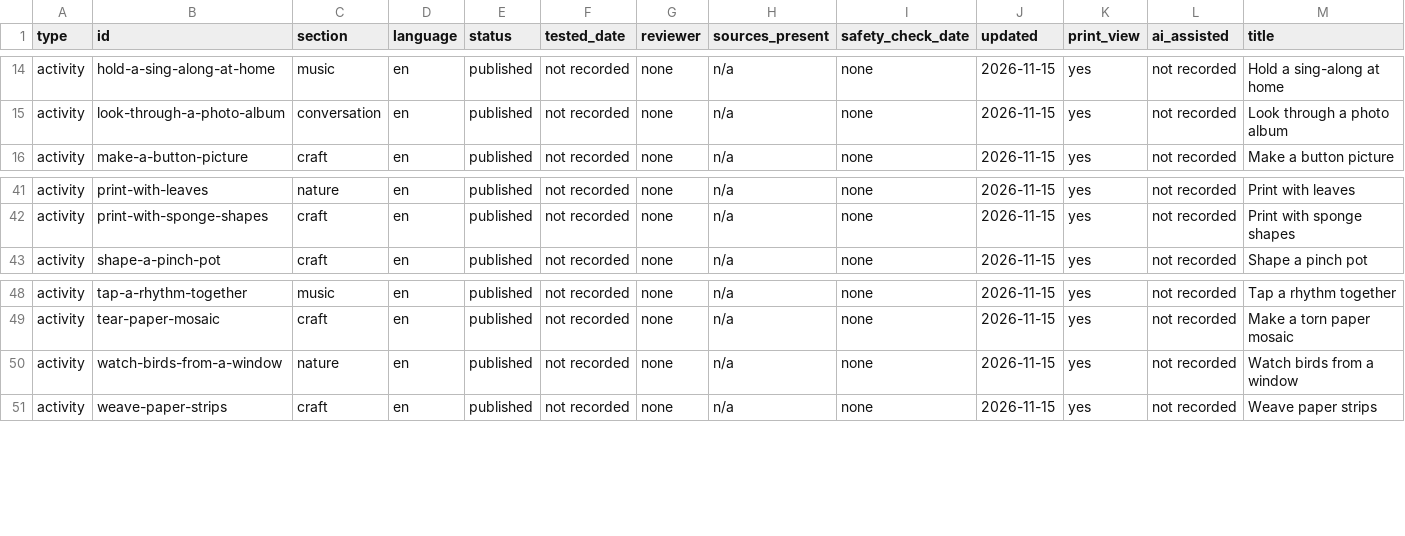
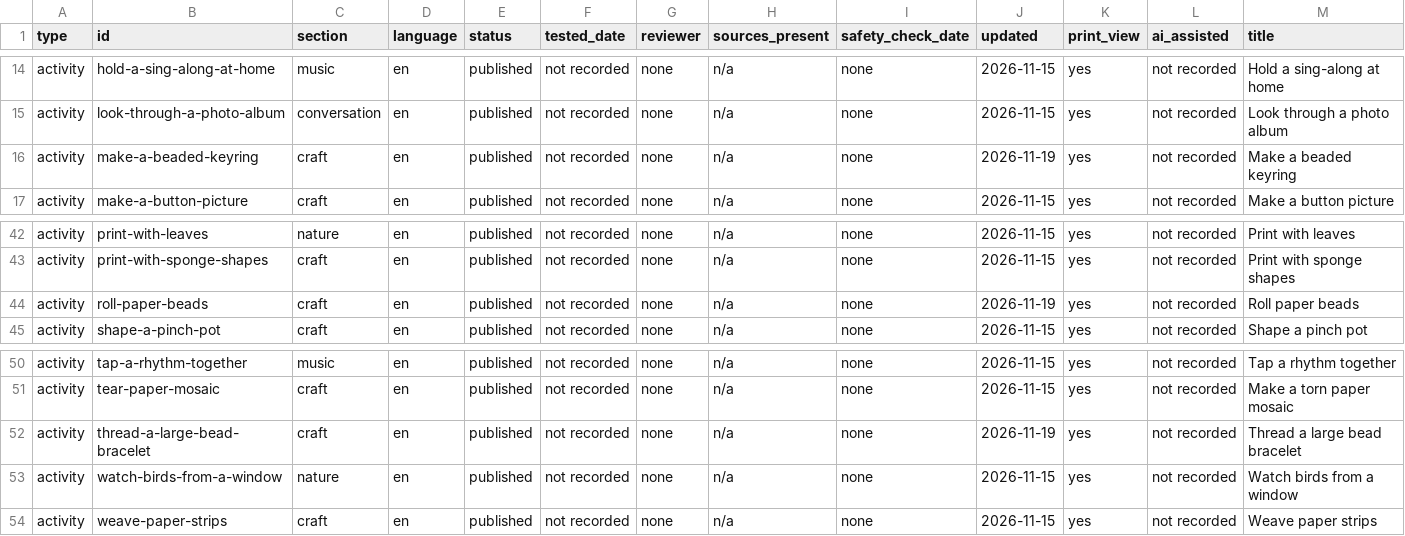
Before and after one commit to streamentry/creativeactivities, a CSV file: docs/specs/global/library-inventory.csv, drawn as a sheet; only a part is shown, gaps mark what is left out.

```diff
--- a/docs/specs/global/library-inventory.csv
+++ b/docs/specs/global/library-inventory.csv
@@ -15,2 +15,3 @@ activity,hold-a-sing-along-at-home,music,en,published,not recorded,none,n/a,none
 activity,look-through-a-photo-album,conversation,en,published,not recorded,none,n/a,none,2026-11-15,yes,not recorded,Look through a photo album
+activity,make-a-beaded-keyring,craft,en,published,not recorded,none,n/a,none,2026-11-19,yes,not recorded,Make a beaded keyring
 activity,make-a-button-picture,craft,en,published,not recorded,none,n/a,none,2026-11-15,yes,not recorded,Make a button picture
@@ -42,2 +43,3 @@ activity,print-with-leaves,nature,en,published,not recorded,none,n/a,none,2026-1
 activity,print-with-sponge-shapes,craft,en,published,not recorded,none,n/a,none,2026-11-15,yes,not recorded,Print with sponge shapes
+activity,roll-paper-beads,craft,en,published,not recorded,none,n/a,none,2026-11-19,yes,not recorded,Roll paper beads
 activity,shape-a-pinch-pot,craft,en,published,not recorded,none,n/a,none,2026-11-15,yes,not recorded,Shape a pinch pot
@@ -49,2 +51,3 @@ activity,tap-a-rhythm-together,music,en,published,not recorded,none,n/a,none,202
 activity,tear-paper-mosaic,craft,en,published,not recorded,none,n/a,none,2026-11-15,yes,not recorded,Make a torn paper mosaic
+activity,thread-a-large-bead-bracelet,craft,en,published,not recorded,none,n/a,none,2026-11-19,yes,not recorded,Thread a large bead bracelet
 activity,watch-birds-from-a-window,nature,en,published,not recorded,none,n/a,none,2026-11-15,yes,not recorded,Watch birds from a window
```
Also changed, not shown: 13 other files.
